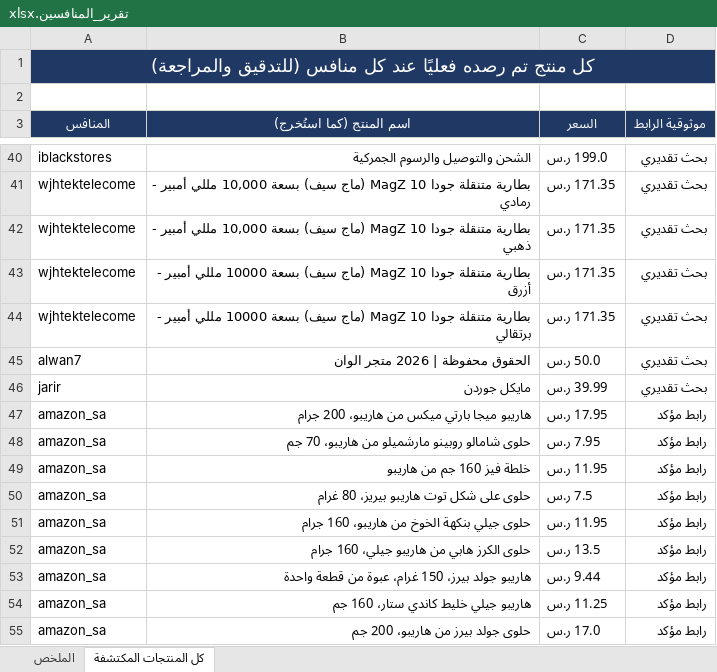
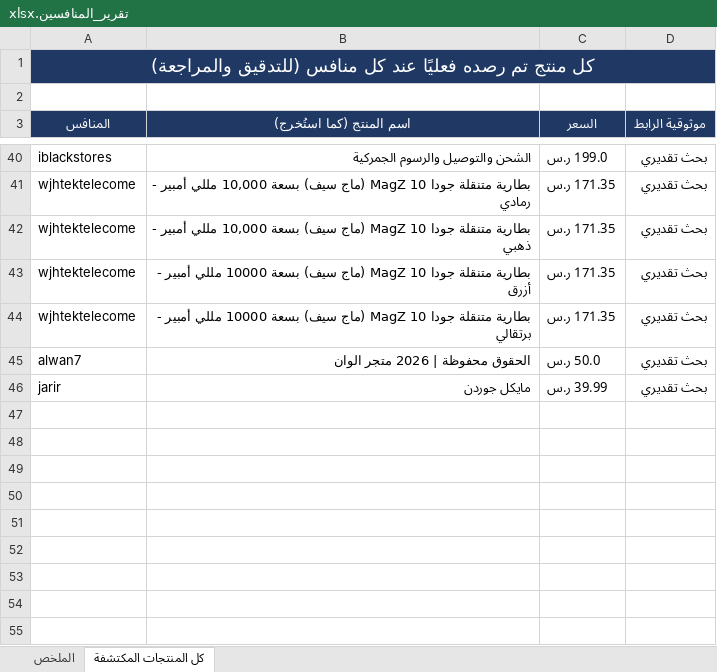
Before and after one commit to wael1997/techtime-market-data, an Excel workbook: data/تقرير_المنافسين.xlsx, sheet كل المنتجات المكتشفة, drawn as a sheet; only a part is shown, gaps mark what is left out; values as stored, in another font and other column widths than the file's, no borders; removed rows and columns are numbered as before the commit, all else as after; the diff covers the shown part only; the diff names each change by its address in the sheet, - before the commit and + after, or states it on an @@ line.

```diff
--- a/data/تقرير_المنافسين.xlsx (sheet كل المنتجات المكتشفة)
+++ b/data/تقرير_المنافسين.xlsx (sheet كل المنتجات المكتشفة)
-row 47: amazon_sa | هاريبو ميجا بارتي ميكس من هاريبو، 200 جرام | 17.95 ر.س | رابط مؤكد
-row 48: amazon_sa | حلوى شامالو روبينو مارشميلو من هاريبو، 70 جم | 7.95 ر.س | رابط مؤكد
-row 49: amazon_sa | خلطة فيز 160 جم من هاريبو | 11.95 ر.س | رابط مؤكد
-row 50: amazon_sa | حلوى على شكل توت هاريبو بيريز، 80 غرام | 7.5 ر.س | رابط مؤكد
-row 51: amazon_sa | حلوى جيلي بنكهة الخوخ من هاريبو، 160 جرام | 11.95 ر.س | رابط مؤكد
-row 52: amazon_sa | حلوى الكرز هابي من هاريبو جيلي، 160 جرام | 13.5 ر.س | رابط مؤكد
-row 53: amazon_sa | هاريبو جولد بيرز، 150 غرام، عبوة من قطعة واحدة | 9.44 ر.س | رابط مؤكد
-row 54: amazon_sa | هاريبو جيلي خليط كاندي ستار، 160 جم | 11.25 ر.س | رابط مؤكد
-row 55: amazon_sa | حلوى جولد بيرز من هاريبو، 200 جم | 17.0 ر.س | رابط مؤكد
```
Also changed, not shown: 4 added rows and 40 removed rows elsewhere in this sheet, sheet الملخص, 2 other files.
